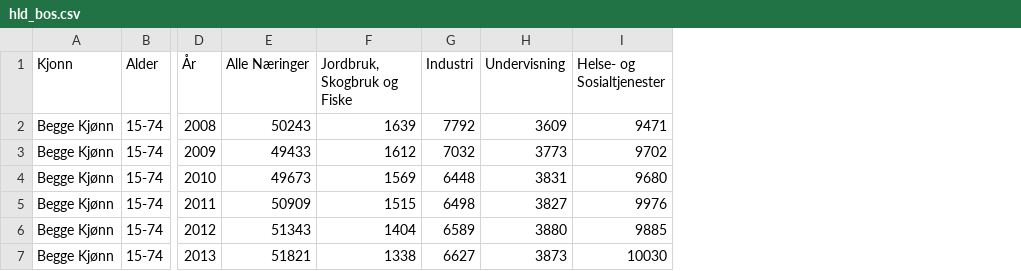
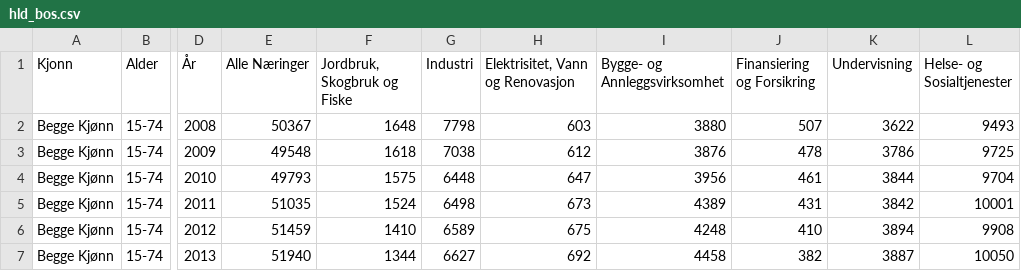
Before and after one commit to dunnar666/MSB106_Arbeidskrav_V22, a CSV file: Data/hld_bos.csv, drawn as a sheet; only a part is shown, gaps mark what is left out; addresses are those after the commit; the diff covers the shown part only; the diff names each change by its address in the sheet, - before the commit and + after, or states it on an @@ line.

```diff
--- a/Data/hld_bos.csv
+++ b/Data/hld_bos.csv
+column H (Elektrisitet, Vann og Renovasjon), rows 2-7: 603 | 612 | 647 | 673 | 675 | 692
+column I (Bygge- og Annleggsvirksomhet), rows 2-7: 3880 | 3876 | 3956 | 4389 | 4248 | 4458
+column J (Finansiering og Forsikring), rows 2-7: 507 | 478 | 461 | 431 | 410 | 382
-E2 (Alle Næringer): 50243
+E2 (Alle Næringer): 50367
-F2 (Jordbruk, Skogbruk og Fiske): 1639
+F2 (Jordbruk, Skogbruk og Fiske): 1648
-G2 (Industri): 7792
+G2 (Industri): 7798
-K2 (Undervisning): 3609
+K2 (Undervisning): 3622
-L2 (Helse- og Sosialtjenester): 9471
+L2 (Helse- og Sosialtjenester): 9493
-E3 (Alle Næringer): 49433
+E3 (Alle Næringer): 49548
-F3 (Jordbruk, Skogbruk og Fiske): 1612
+F3 (Jordbruk, Skogbruk og Fiske): 1618
-G3 (Industri): 7032
+G3 (Industri): 7038
-K3 (Undervisning): 3773
+K3 (Undervisning): 3786
-L3 (Helse- og Sosialtjenester): 9702
+L3 (Helse- og Sosialtjenester): 9725
-E4 (Alle Næringer): 49673
+E4 (Alle Næringer): 49793
-F4 (Jordbruk, Skogbruk og Fiske): 1569
+F4 (Jordbruk, Skogbruk og Fiske): 1575
-K4 (Undervisning): 3831
+K4 (Undervisning): 3844
-L4 (Helse- og Sosialtjenester): 9680
+L4 (Helse- og Sosialtjenester): 9704
-E5 (Alle Næringer): 50909
+E5 (Alle Næringer): 51035
-F5 (Jordbruk, Skogbruk og Fiske): 1515
+F5 (Jordbruk, Skogbruk og Fiske): 1524
-K5 (Undervisning): 3827
+K5 (Undervisning): 3842
-L5 (Helse- og Sosialtjenester): 9976
+L5 (Helse- og Sosialtjenester): 10001
-E6 (Alle Næringer): 51343
+E6 (Alle Næringer): 51459
-F6 (Jordbruk, Skogbruk og Fiske): 1404
+F6 (Jordbruk, Skogbruk og Fiske): 1410
-K6 (Undervisning): 3880
+K6 (Undervisning): 3894
-L6 (Helse- og Sosialtjenester): 9885
+L6 (Helse- og Sosialtjenester): 9908
-E7 (Alle Næringer): 51821
+E7 (Alle Næringer): 51940
-F7 (Jordbruk, Skogbruk og Fiske): 1338
+F7 (Jordbruk, Skogbruk og Fiske): 1344
-K7 (Undervisning): 3873
+K7 (Undervisning): 3887
-L7 (Helse- og Sosialtjenester): 10030
+L7 (Helse- og Sosialtjenester): 10050
```
Also changed, not shown: 28 edited cells elsewhere in this file, Data/har_arb.csv, Data/har_bos.csv, 5 other files.
